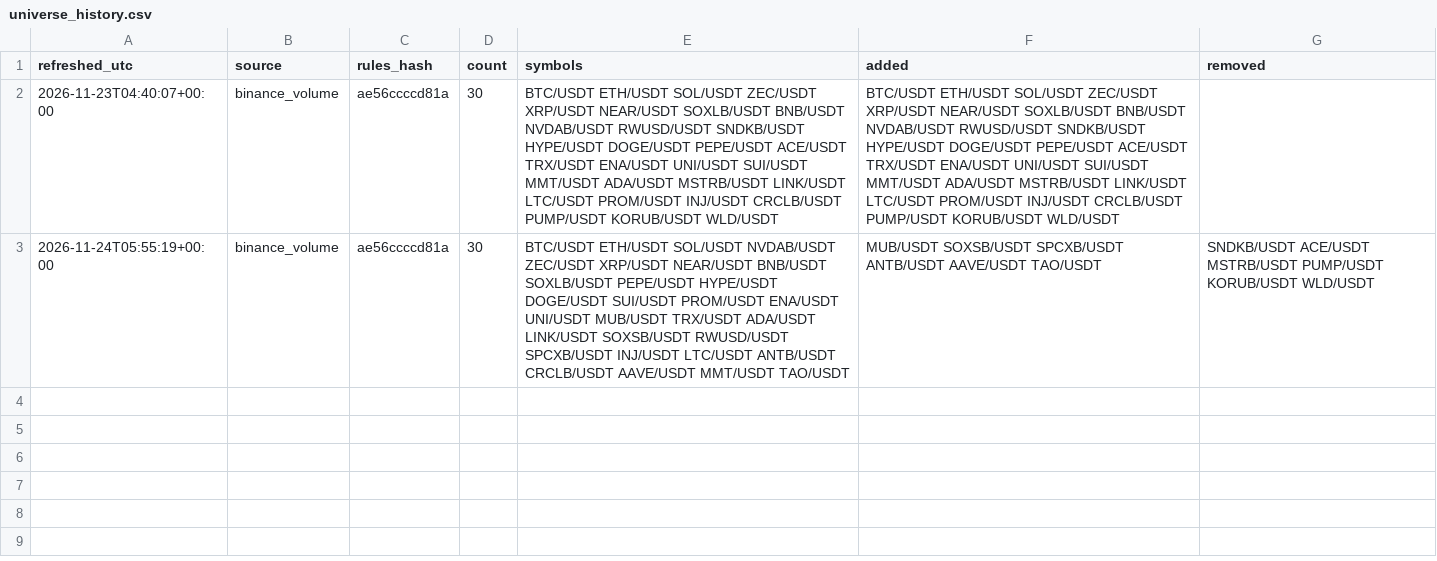
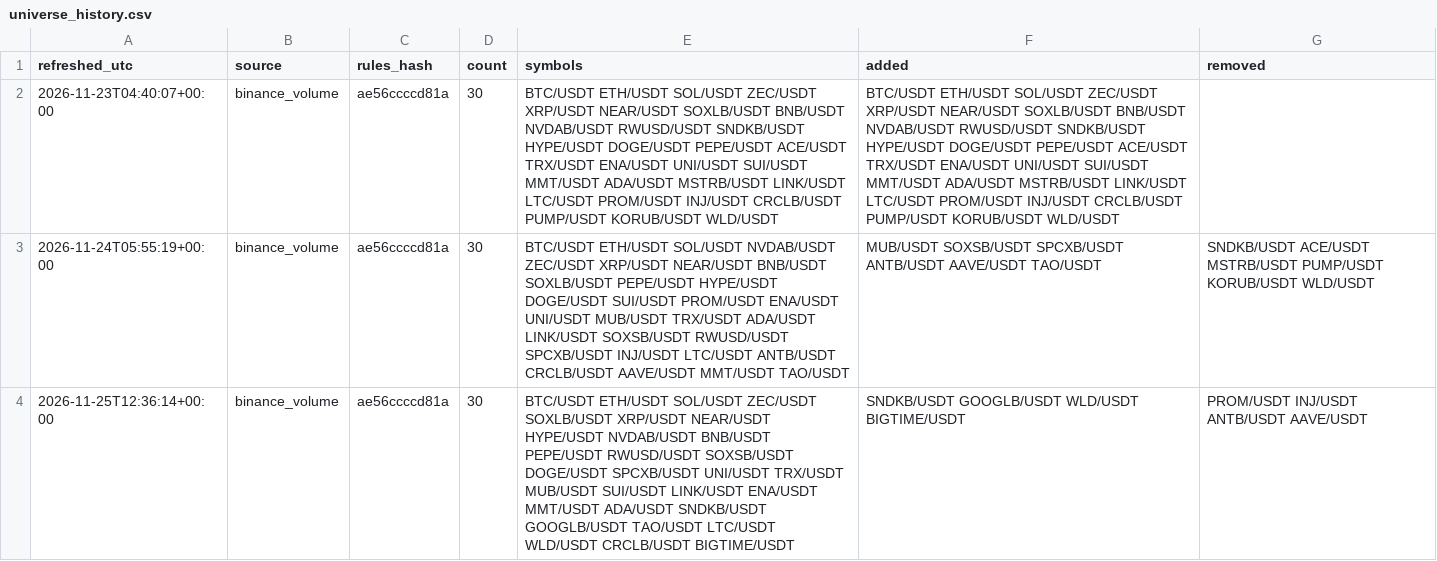
Before and after one commit to triasnugra/sctnv3, a CSV file: output/universe_history.csv, drawn as a sheet; the diff names each change by its address in the sheet, - before the commit and + after, or states it on an @@ line.

```diff
--- a/output/universe_history.csv
+++ b/output/universe_history.csv
+row 4: 2026-11-25T12:36:14+00:00 | binance_volume | ae56ccccd81a | 30 | BTC/USDT ETH/USDT SOL/USDT ZEC/USDT SOXLB/USDT XRP/USDT NEAR/USDT HYPE/USDT NVDAB/USDT BNB/USDT PEPE/USDT RWUSD/USDT SOXSB/USDT DOGE/USDT SPCXB/USDT UNI/USDT TRX/USDT MUB/USDT SUI/USDT LINK/USDT ENA/USDT MMT/USDT ADA/USDT SNDKB/USDT GOOGLB/USDT TAO/USDT LTC/USDT WLD/USDT CRCLB/USDT BIGTIME/USDT | SNDKB/USDT GOOGLB/USDT WLD/USDT BIGTIME/USDT | PROM/USDT INJ/USDT ANTB/USDT AAVE/USDT
```
Also changed, not shown: output/signal_log.csv, 2 other files.
